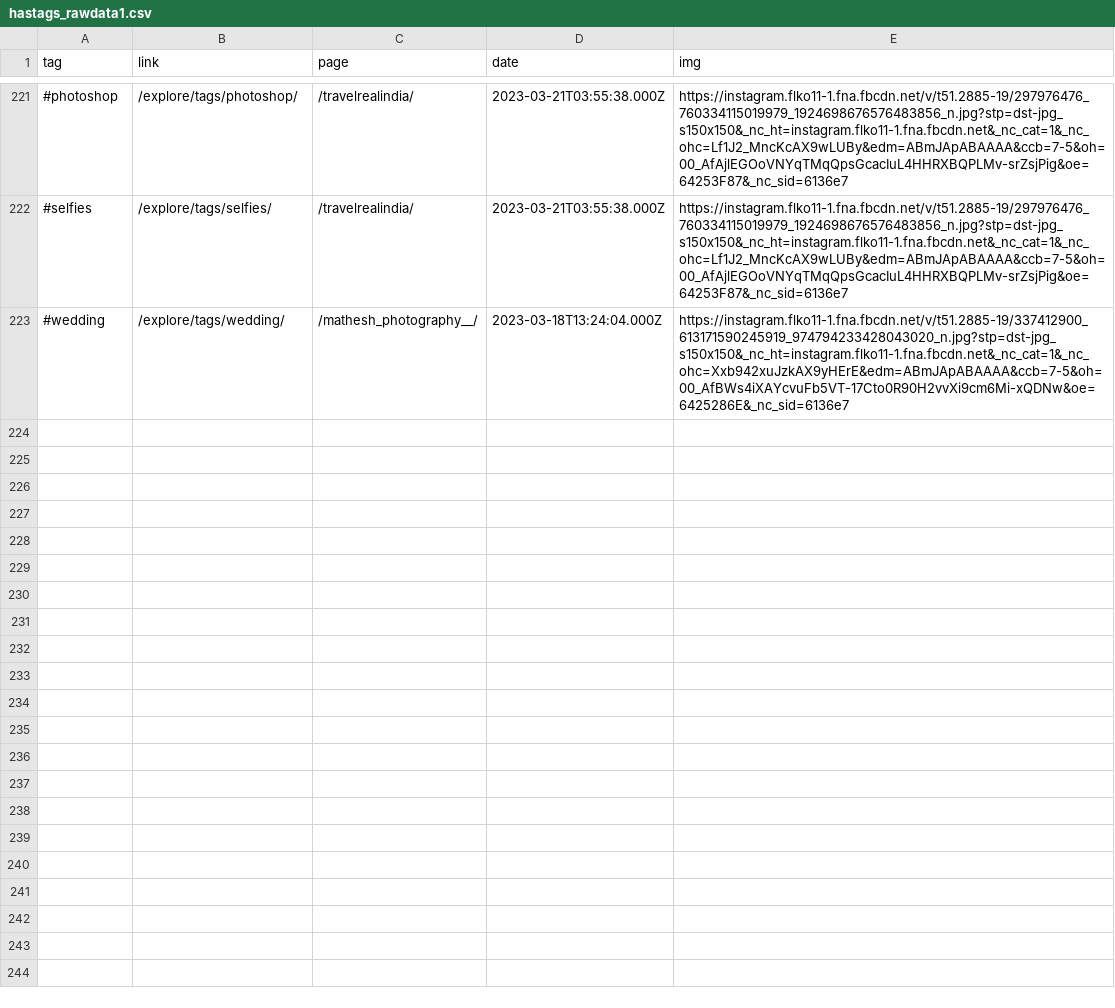
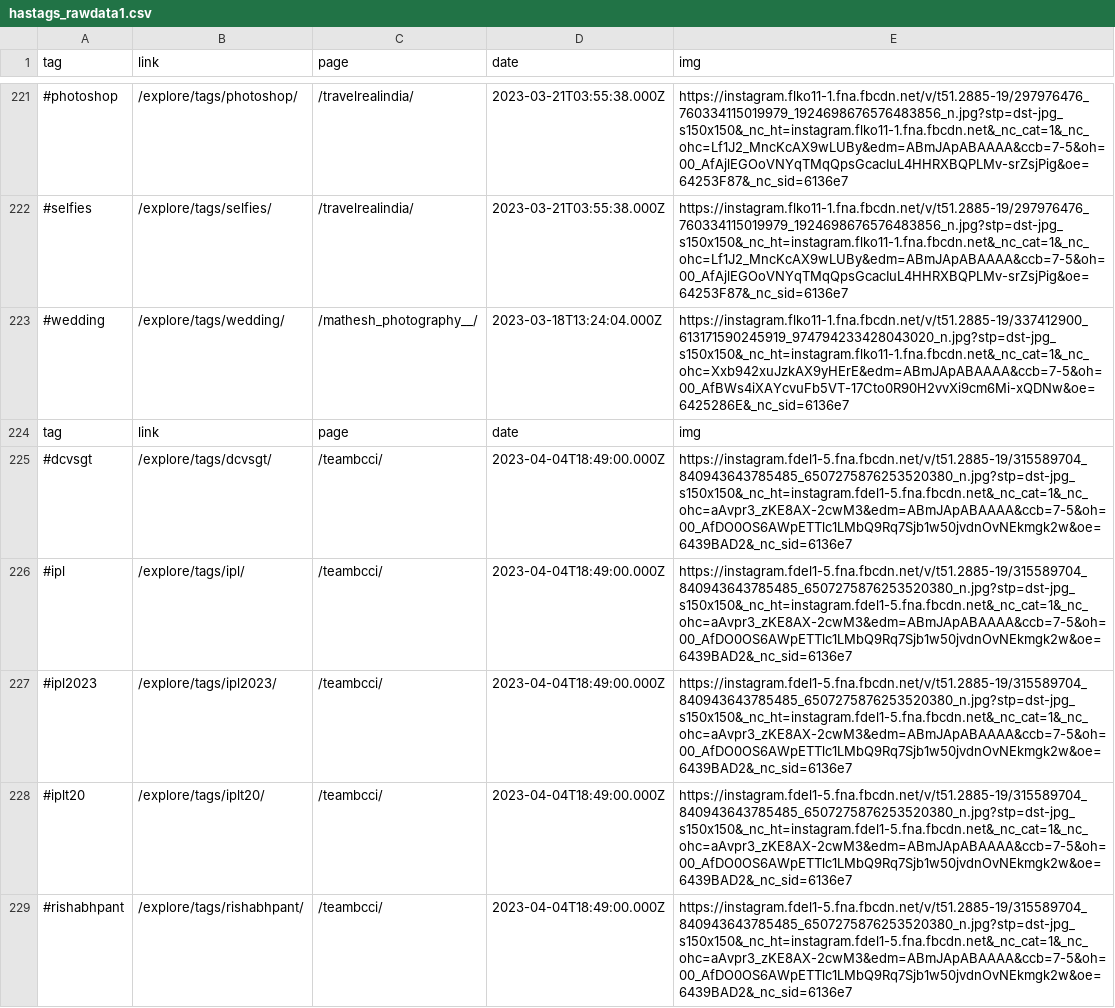
Before and after one commit to Ananya-Misra/Instagram-Hashtag-Trend-Analysis, a CSV file: hastags_rawdata1.csv, drawn as a sheet; only a part is shown, gaps mark what is left out; the diff names each change by its address in the sheet, - before the commit and + after, or states it on an @@ line.

```diff
--- a/hastags_rawdata1.csv
+++ b/hastags_rawdata1.csv
+row 224: tag | link | page | date | img
+row 225: #dcvsgt | /explore/tags/dcvsgt/ | /teambcci/ | 2023-04-04T18:49:00.000Z | https://instagram.fdel1-5.fna.fbcdn.net/v/t51.2885-19/315589704_840943643785485_6507275876253520380_n.jpg?stp=dst-jpg_s150x150&_nc_ht=instagram.fdel1-5.fna.fbcdn.net&_nc_cat=1&_nc_ohc=aAvpr3_zKE8AX-2cwM3&edm=ABmJApABAAAA&ccb=7-5&oh=00_AfDO0OS6AWpETTlc1LMbQ9Rq7Sjb1w50jvdnOvNEkmgk2w&oe=6439BAD2&_nc_sid=6136e7
+row 226: #ipl | /explore/tags/ipl/ | /teambcci/ | 2023-04-04T18:49:00.000Z | https://instagram.fdel1-5.fna.fbcdn.net/v/t51.2885-19/315589704_840943643785485_6507275876253520380_n.jpg?stp=dst-jpg_s150x150&_nc_ht=instagram.fdel1-5.fna.fbcdn.net&_nc_cat=1&_nc_ohc=aAvpr3_zKE8AX-2cwM3&edm=ABmJApABAAAA&ccb=7-5&oh=00_AfDO0OS6AWpETTlc1LMbQ9Rq7Sjb1w50jvdnOvNEkmgk2w&oe=6439BAD2&_nc_sid=6136e7
+row 227: #ipl2023 | /explore/tags/ipl2023/ | /teambcci/ | 2023-04-04T18:49:00.000Z | https://instagram.fdel1-5.fna.fbcdn.net/v/t51.2885-19/315589704_840943643785485_6507275876253520380_n.jpg?stp=dst-jpg_s150x150&_nc_ht=instagram.fdel1-5.fna.fbcdn.net&_nc_cat=1&_nc_ohc=aAvpr3_zKE8AX-2cwM3&edm=ABmJApABAAAA&ccb=7-5&oh=00_AfDO0OS6AWpETTlc1LMbQ9Rq7Sjb1w50jvdnOvNEkmgk2w&oe=6439BAD2&_nc_sid=6136e7
+row 228: #iplt20 | /explore/tags/iplt20/ | /teambcci/ | 2023-04-04T18:49:00.000Z | https://instagram.fdel1-5.fna.fbcdn.net/v/t51.2885-19/315589704_840943643785485_6507275876253520380_n.jpg?stp=dst-jpg_s150x150&_nc_ht=instagram.fdel1-5.fna.fbcdn.net&_nc_cat=1&_nc_ohc=aAvpr3_zKE8AX-2cwM3&edm=ABmJApABAAAA&ccb=7-5&oh=00_AfDO0OS6AWpETTlc1LMbQ9Rq7Sjb1w50jvdnOvNEkmgk2w&oe=6439BAD2&_nc_sid=6136e7
+row 229: #rishabhpant | /explore/tags/rishabhpant/ | /teambcci/ | 2023-04-04T18:49:00.000Z | https://instagram.fdel1-5.fna.fbcdn.net/v/t51.2885-19/315589704_840943643785485_6507275876253520380_n.jpg?stp=dst-jpg_s150x150&_nc_ht=instagram.fdel1-5.fna.fbcdn.net&_nc_cat=1&_nc_ohc=aAvpr3_zKE8AX-2cwM3&edm=ABmJApABAAAA&ccb=7-5&oh=00_AfDO0OS6AWpETTlc1LMbQ9Rq7Sjb1w50jvdnOvNEkmgk2w&oe=6439BAD2&_nc_sid=6136e7
```
Also changed, not shown: 4 other files.
